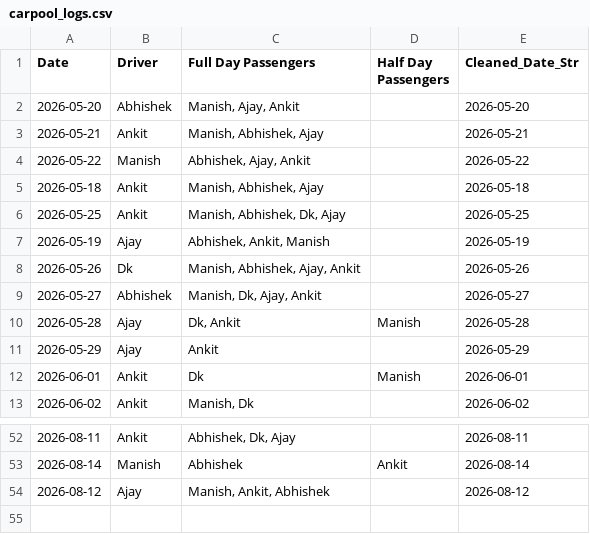
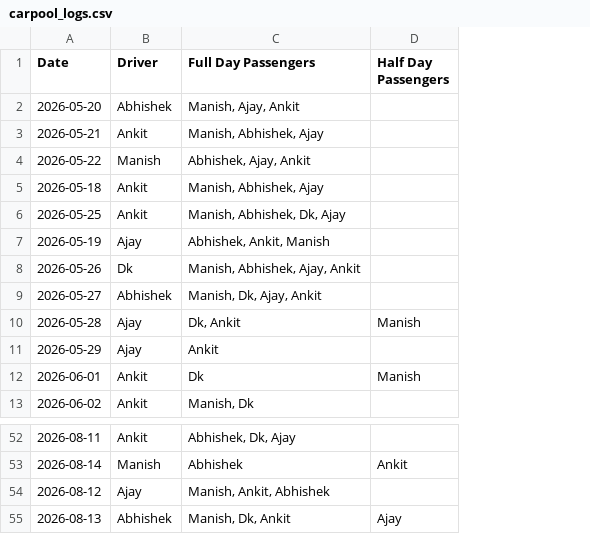
Before and after one commit to manishtripathiirman-collab/carpool-app, a CSV file: carpool_logs.csv, drawn as a sheet; only a part is shown, gaps mark what is left out; removed rows and columns are numbered as before the commit, all else as after; the diff names each change by its address in the sheet, - before the commit and + after, or states it on an @@ line.

Commit message:
Update trip logs for 2026-08-13

```diff
--- a/carpool_logs.csv
+++ b/carpool_logs.csv
-column E (Cleaned_Date_Str), rows 2-13: 2026-05-20 | 2026-05-21 | 2026-05-22 | 2026-05-18 | 2026-05-25 | 2026-05-19 | 2026-05-26 | 2026-05-27 | 2026-05-28 | 2026-05-29 | 2026-06-01 | 2026-06-02; rows 52-54: 2026-08-11 | 2026-08-14 | 2026-08-12
+row 55: 2026-08-13 | Abhishek | Manish, Dk, Ankit | Ajay
```
